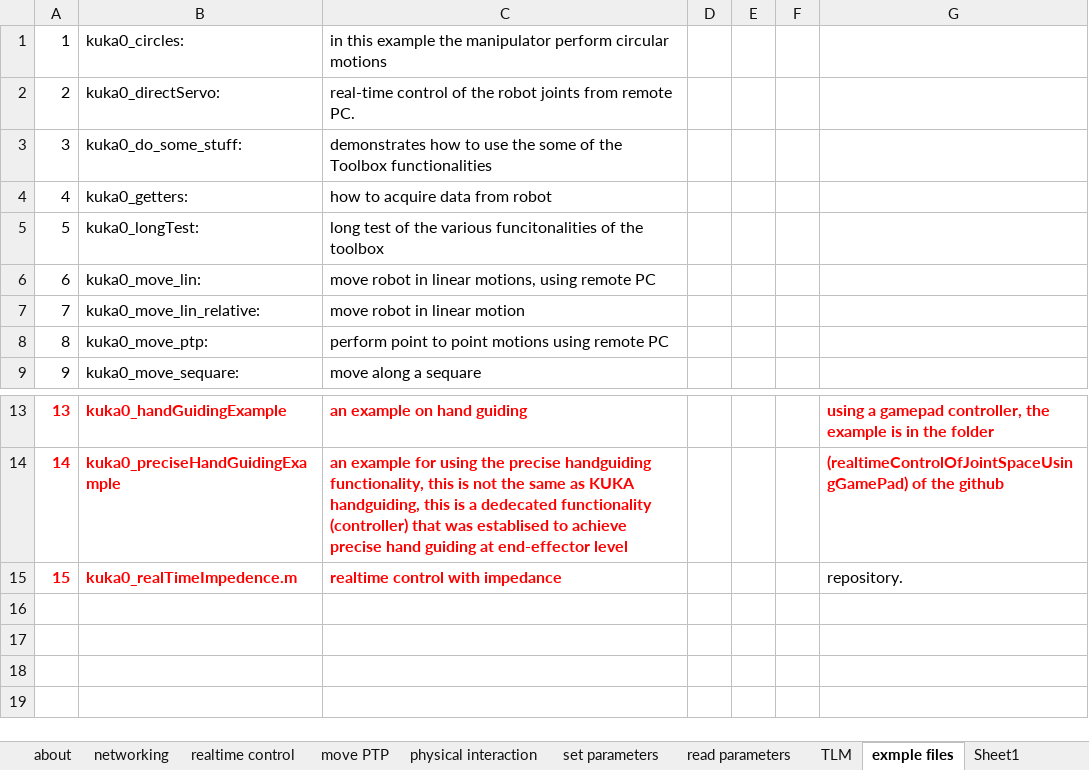
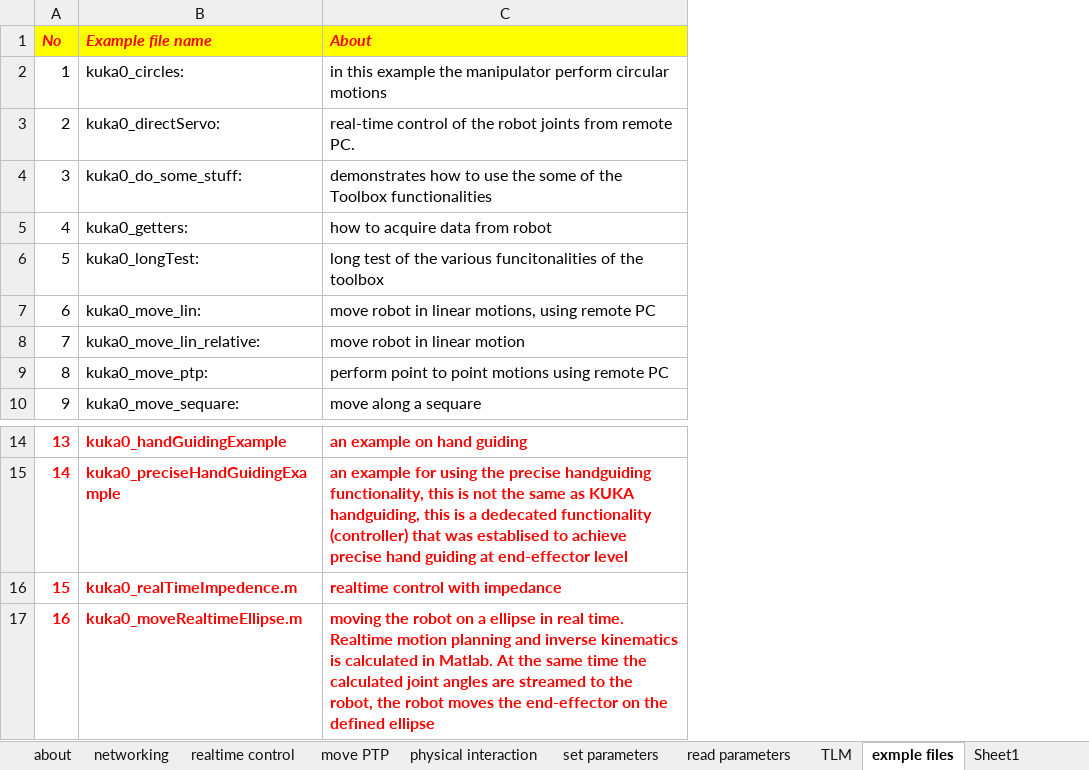
Before and after one commit to Modi1987/KST-Kuka-Sunrise-Toolbox, an Excel workbook: Toolbox function.xlsx, sheet exmple files, drawn as a sheet; only a part is shown, gaps mark what is left out; values as stored, in another font and other column widths than the file's, no borders; removed rows and columns are numbered as before the commit, all else as after; the diff names each change by its address in the sheet, - before the commit and + after, or states it on an @@ line.

Commit message:
update the functions, add the ellipse example

```diff
--- a/Toolbox function.xlsx (sheet exmple files)
+++ b/Toolbox function.xlsx (sheet exmple files)
-column D, empty
-column E, empty
-column F, empty
-column G, rows 13-15: using a gamepad controller, the example is in the folder | (realtimeControlOfJointSpaceUsingGamePad) of the github | repository.
+row 1: No | Example file name | About
+row 17: 16 | kuka0_moveRealtimeEllipse.m | moving the robot on a ellipse in real time. Realtime motion planning and inverse kinematics is calculated in Matlab. At the same time the calculated joint angles are streamed to the robot, the robot moves the end-effector on the defined ellipse
```
